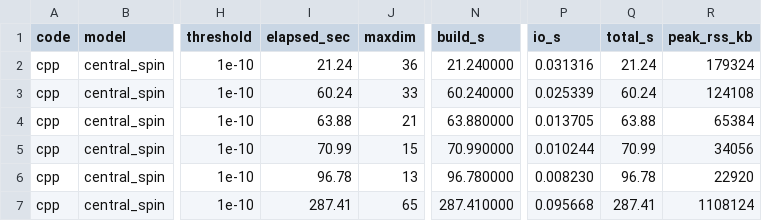
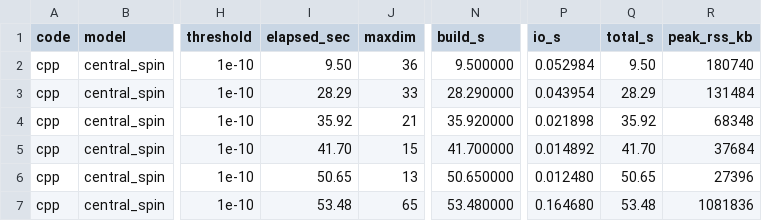
Before and after one commit to Gauthameshwar/ProcessTensors.jl, a CSV file: benchmark/JuliaVsC++/results/cpp/central_spin.csv, drawn as a sheet; only a part is shown, gaps mark what is left out; the diff covers the shown part only; the diff names each change by its address in the sheet, - before the commit and + after, or states it on an @@ line.

```diff
--- a/benchmark/JuliaVsC++/results/cpp/central_spin.csv
+++ b/benchmark/JuliaVsC++/results/cpp/central_spin.csv
-I2 (elapsed_sec): 21.24
+I2 (elapsed_sec): 9.50
-N2 (build_s): 21.240000
+N2 (build_s): 9.500000
-P2 (io_s): 0.031316
+P2 (io_s): 0.052984
-Q2 (total_s): 21.24
+Q2 (total_s): 9.50
-R2 (peak_rss_kb): 179324
+R2 (peak_rss_kb): 180740
-I3 (elapsed_sec): 60.24
+I3 (elapsed_sec): 28.29
-N3 (build_s): 60.240000
+N3 (build_s): 28.290000
-P3 (io_s): 0.025339
+P3 (io_s): 0.043954
-Q3 (total_s): 60.24
+Q3 (total_s): 28.29
-R3 (peak_rss_kb): 124108
+R3 (peak_rss_kb): 131484
-I4 (elapsed_sec): 63.88
+I4 (elapsed_sec): 35.92
-N4 (build_s): 63.880000
+N4 (build_s): 35.920000
-P4 (io_s): 0.013705
+P4 (io_s): 0.021898
-Q4 (total_s): 63.88
+Q4 (total_s): 35.92
-R4 (peak_rss_kb): 65384
+R4 (peak_rss_kb): 68348
-I5 (elapsed_sec): 70.99
+I5 (elapsed_sec): 41.70
-N5 (build_s): 70.990000
+N5 (build_s): 41.700000
-P5 (io_s): 0.010244
+P5 (io_s): 0.014892
-Q5 (total_s): 70.99
+Q5 (total_s): 41.70
-R5 (peak_rss_kb): 34056
+R5 (peak_rss_kb): 37684
-I6 (elapsed_sec): 96.78
+I6 (elapsed_sec): 50.65
-N6 (build_s): 96.780000
+N6 (build_s): 50.650000
-P6 (io_s): 0.008230
+P6 (io_s): 0.012480
-Q6 (total_s): 96.78
+Q6 (total_s): 50.65
-R6 (peak_rss_kb): 22920
+R6 (peak_rss_kb): 27396
-I7 (elapsed_sec): 287.41
+I7 (elapsed_sec): 53.48
-N7 (build_s): 287.410000
+N7 (build_s): 53.480000
-P7 (io_s): 0.095668
+P7 (io_s): 0.164680
-Q7 (total_s): 287.41
+Q7 (total_s): 53.48
-R7 (peak_rss_kb): 1108124
+R7 (peak_rss_kb): 1081836
```
Also changed, not shown: 45 edited cells elsewhere in this file, benchmark/JuliaVsC++/results/cpp/spinboson.csv, benchmark/JuliaVsC++/results/julia/central_spin.csv, 38 other files.
